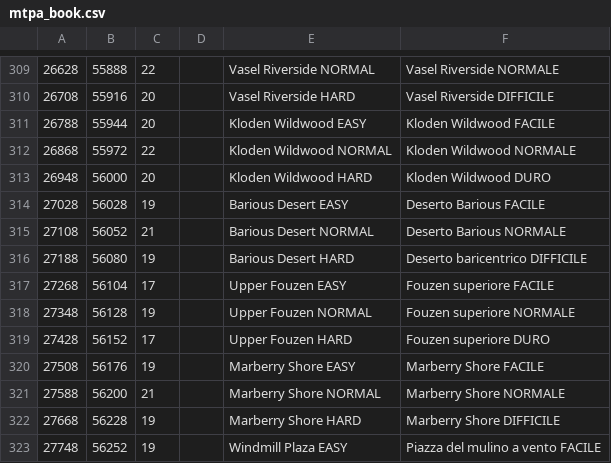
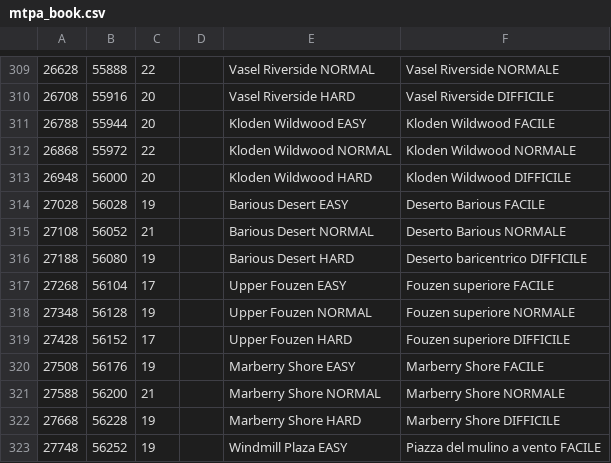
Before and after one commit to zSavT/Valkyria-Chronicles-Patch-ITA, a CSV file: Patch/File tradotti/Valkyria Chronicles/data/resource/mpta/mtpa_book.csv, drawn as a sheet; only a part is shown, gaps mark what is left out.

```diff
--- a/Patch/File tradotti/Valkyria Chronicles/data/resource/mpta/mtpa_book.csv
+++ b/Patch/File tradotti/Valkyria Chronicles/data/resource/mpta/mtpa_book.csv
@@ -312,3 +312,3 @@
 26868;55972;22;;Kloden Wildwood NORMAL;Kloden Wildwood NORMALE
-26948;56000;20;;Kloden Wildwood HARD;Kloden Wildwood DURO
+26948;56000;20;;Kloden Wildwood HARD;Kloden Wildwood DIFFICILE
 27028;56028;19;;Barious Desert EASY;Deserto Barious FACILE
@@ -318,3 +318,3 @@
 27348;56128;19;;Upper Fouzen NORMAL;Fouzen superiore NORMALE
-27428;56152;17;;Upper Fouzen HARD;Fouzen superiore DURO
+27428;56152;17;;Upper Fouzen HARD;Fouzen superiore DIFFICILE
 27508;56176;19;;Marberry Shore EASY;Marberry Shore FACILE
```
Also changed, not shown: Patch/File tradotti/Valkyria Chronicles/data/resource/mpta/DLC_0002_mtpa_sys_battle.csv, Patch/File tradotti/Valkyria Chronicles/data/resource/mpta/mtpa_adv_21.csv, 8 other files.
